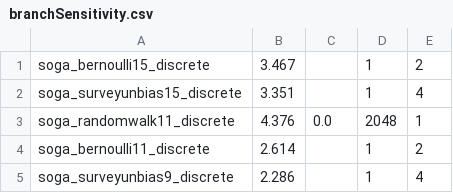
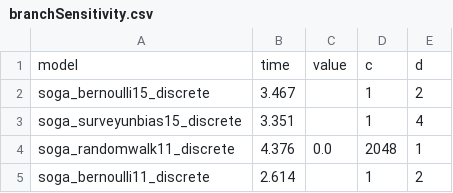
Before and after one commit to frarandone/SOGA4SSA, a CSV file: experiments/results/branchSensitivity.csv, drawn as a sheet; only a part is shown; the shorter side is filled out with more unchanged rows.

```diff
--- a/experiments/results/branchSensitivity.csv
+++ b/experiments/results/branchSensitivity.csv
@@ -1 +1,2 @@
+model,time,value,c,d
 soga_bernoulli15_discrete,3.467,,1,2
```
Also changed, not shown: 3 other files.
